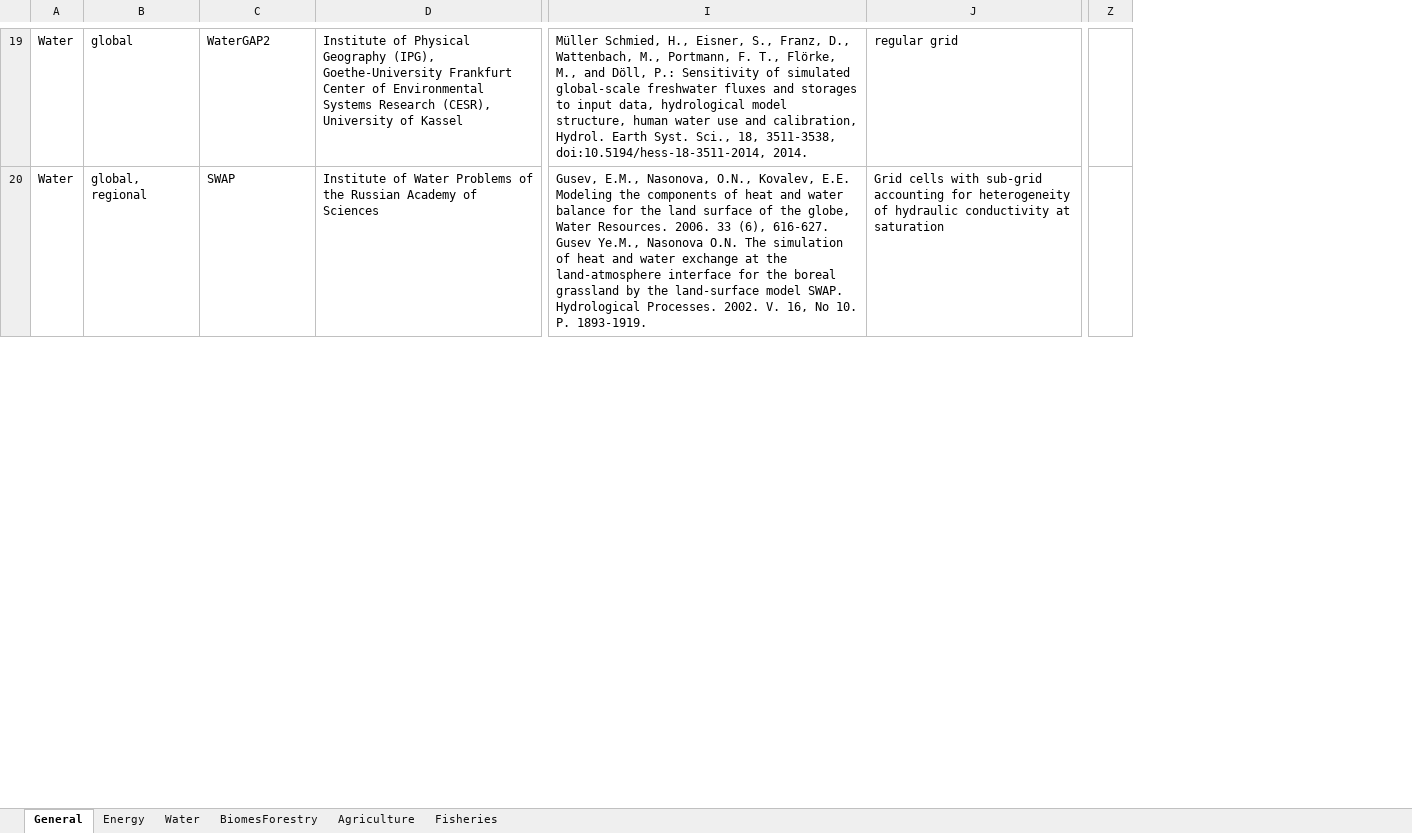
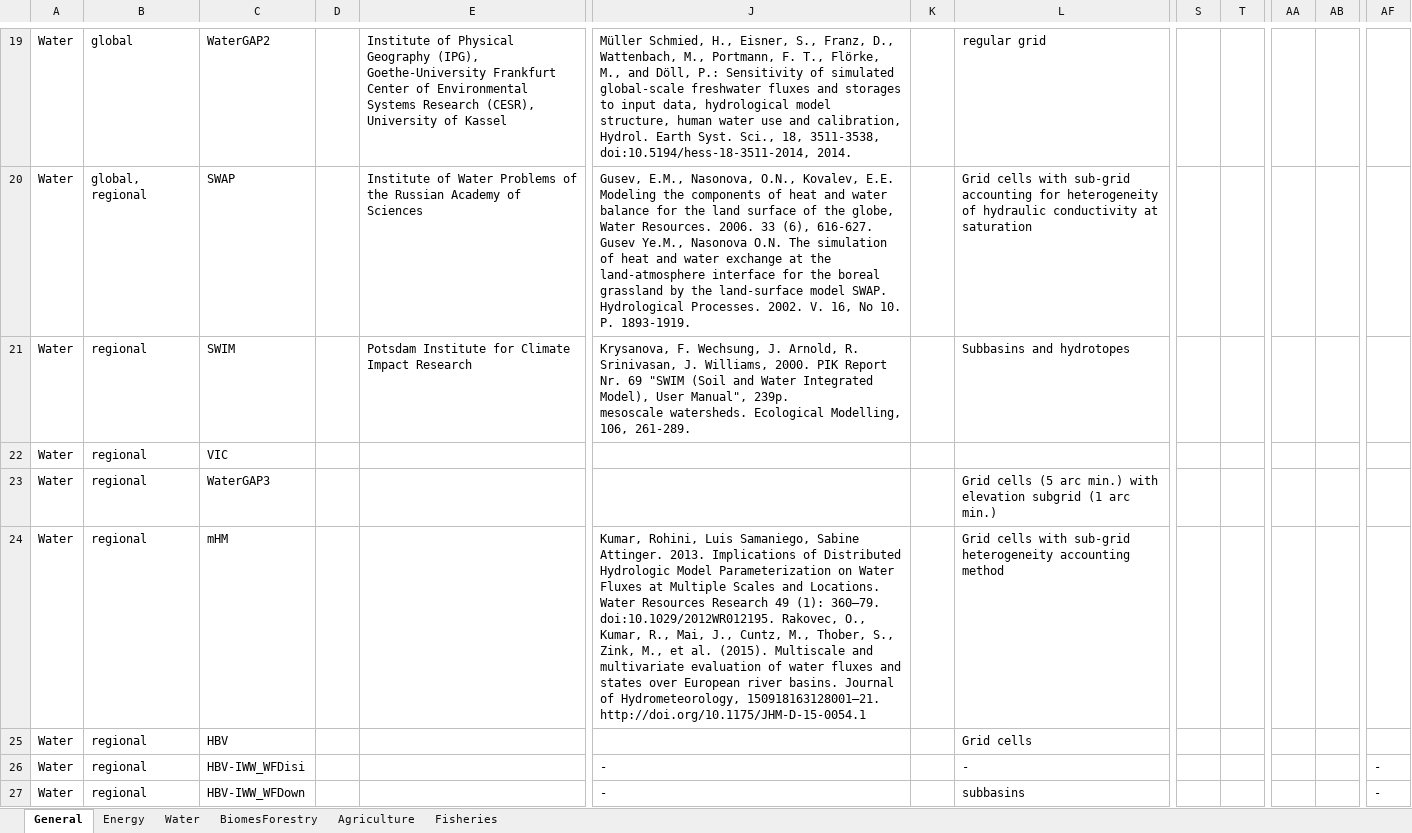
Before and after one commit to bruecksen/isimip, an Excel workbook: data/Model_Experiment_Documentation.xlsx, sheet General, drawn as a sheet; only a part is shown, gaps mark what is left out; values as stored, in another font and other column widths than the file's, no cell formats; charts and pictures and conditional formats not drawn; removed rows and columns are numbered as before the commit, all else as after; rows hold the shown columns only; ↵ is a line break in a cell; the diff covers the shown part only; the diff names each change by its address in the sheet, - before the commit and + after, or states it on an @@ line.

```diff
--- a/data/Model_Experiment_Documentation.xlsx (sheet General)
+++ b/data/Model_Experiment_Documentation.xlsx (sheet General)
+column D, empty
+column K, empty
+column S, empty
+column T, empty
+column AA, empty
+column AB, empty
-column Z, empty
+column AF, empty
@@ row 21 unhidden: Water | regional | SWIM |  | Potsdam Institute for Climate Impact Research | Krysanova, F. Wechsung, J. Arnold, R. Srinivasan, J. Williams, 2000. PIK Report Nr. 69 "SWIM (Soil and Water Integrated Model), User Manual", 239p. ↵ mesoscale watersheds. Ecological Modelling, 106, 261-289. |  | Subbasins and hydrotopes @@
@@ row 22 unhidden: Water | regional | VIC @@
@@ row 23 unhidden: Water | regional | WaterGAP3 |  |  |  |  | Grid cells (5 arc min.) with elevation subgrid (1 arc min.) @@
@@ row 24 unhidden: Water | regional | mHM |  |  | Kumar, Rohini, Luis Samaniego, Sabine Attinger. 2013. Implications of Distributed Hydrologic Model Parameterization on Water Fluxes at Multiple Scales and Locations. Water Resources Research 49 (1): 360–79. doi:10.1029/2012WR012195. Rakovec, O., Kumar, R., Mai, J., Cuntz, M., Thober, S., Zink, M., et al. (2015). Multiscale and multivariate evaluation of water fluxes and states over European river basins. Journal of Hydrometeorology, 150918163128001–21. http://doi.org/10.1175/JHM-D-15-0054.1 |  | Grid cells with sub-grid heterogeneity accounting method @@
@@ row 25 unhidden: Water | regional | HBV |  |  |  |  | Grid cells @@
@@ row 26 unhidden: Water | regional | HBV-IWW_WFDisi |  |  | - |  | - |  |  |  |  | - @@
@@ row 27 unhidden: Water | regional | HBV-IWW_WFDown |  |  | - |  | subbasins |  |  |  |  | - @@
```
Also changed, not shown: 18 added rows, 51 hidden or unhidden rows and 12 edited cells elsewhere in this sheet, sheet Water, sheet BiomesForestry, sheet Fisheries, sheet Energy, sheet Agriculture, cell formats, hidden cells, 25 other files.
